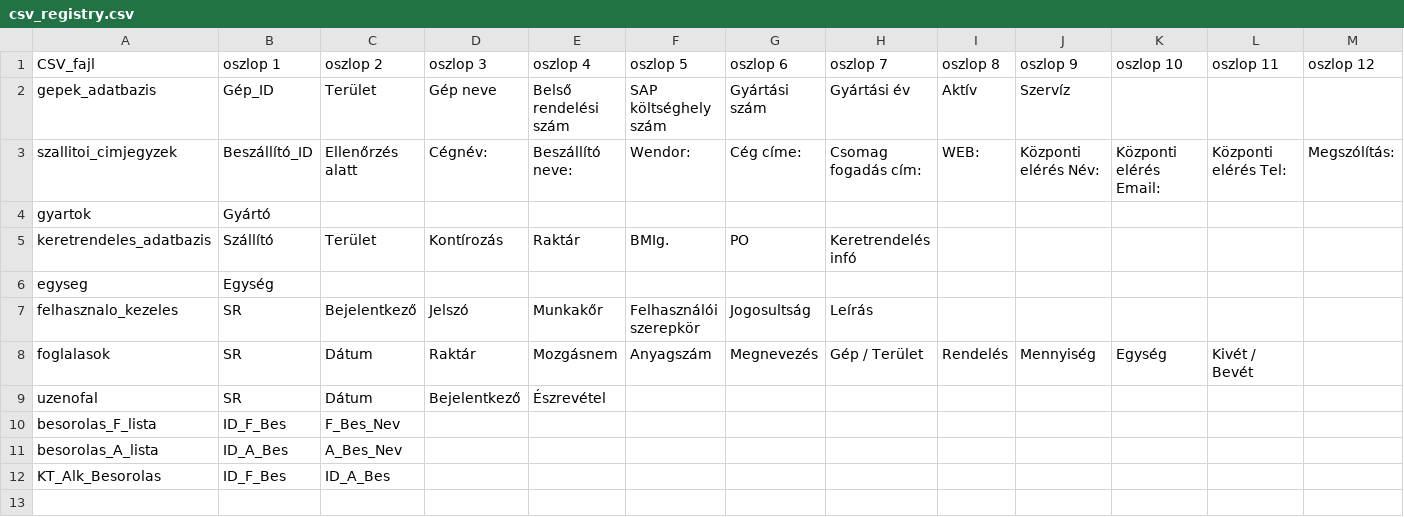
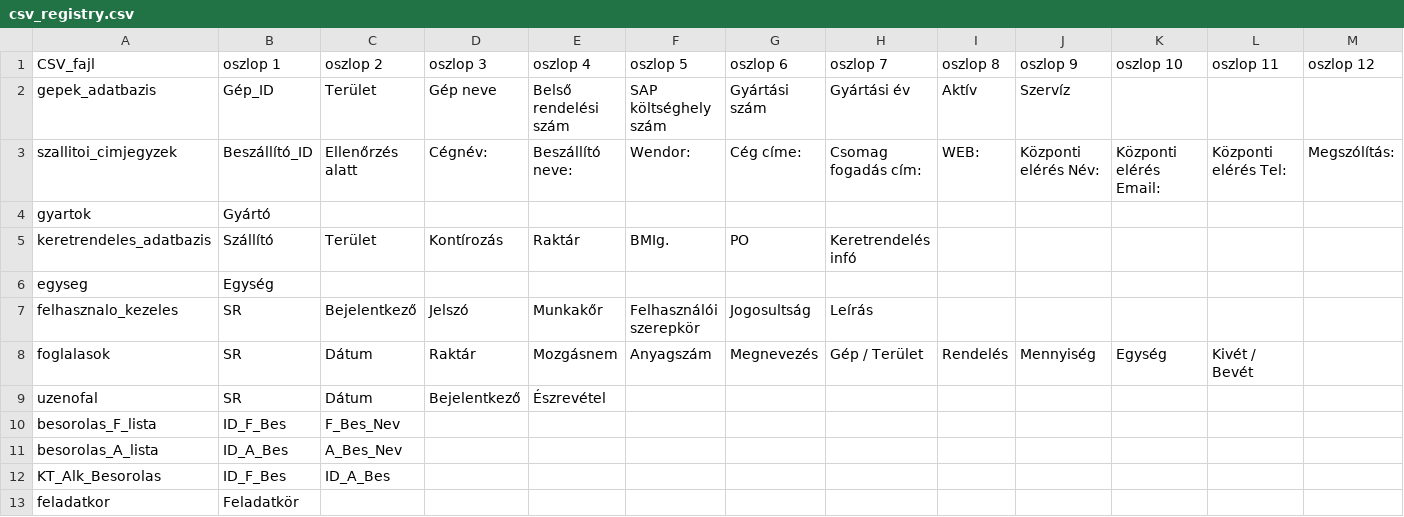
Before and after one commit to csalanka/Logisztika3, a CSV file: data/csv_registry.csv, drawn as a sheet; only a part is shown; rows hold the shown columns only; the diff names each change by its address in the sheet, - before the commit and + after, or states it on an @@ line.

```diff
--- a/data/csv_registry.csv
+++ b/data/csv_registry.csv
+row 13: feladatkor | Feladatkör
```
Also changed, not shown: 1 other file.
